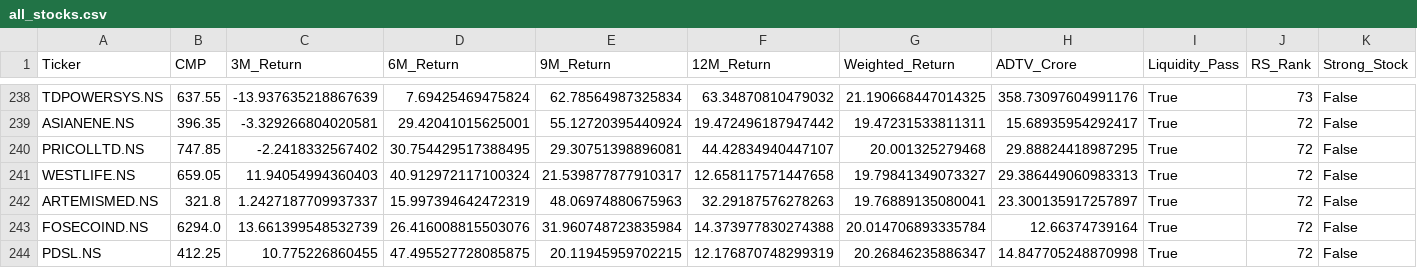
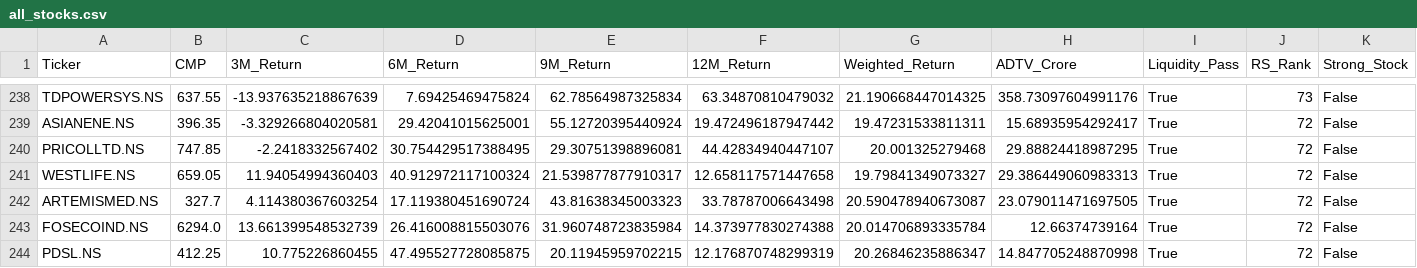
Before and after one commit to Monk-Trader/momentum, a CSV file: output/all_stocks.csv, drawn as a sheet; only a part is shown, gaps mark what is left out.

```diff
--- a/output/all_stocks.csv
+++ b/output/all_stocks.csv
@@ -241,3 +241,3 @@ PRICOLLTD.NS,747.85,-2.2418332567402,30.754429517388495,29.30751398896081,44.428
 WESTLIFE.NS,659.05,11.94054994360403,40.912972117100324,21.539877877910317,12.658117571447658,19.79841349073327,29.386449060983313,True,72,False
-ARTEMISMED.NS,321.8,1.2427187709937337,15.997394642472319,48.06974880675963,32.29187576278263,19.76889135080041,23.300135917257897,True,72,False
+ARTEMISMED.NS,327.7,4.114380367603254,17.119380451690724,43.81638345003323,33.78787006643498,20.590478940673087,23.079011471697505,True,72,False
 FOSECOIND.NS,6294.0,13.661399548532739,26.416008815503076,31.960748723835984,14.373977830274388,20.014706893335784,12.66374739164,True,72,False
```
Also changed, not shown: 3 other files.
